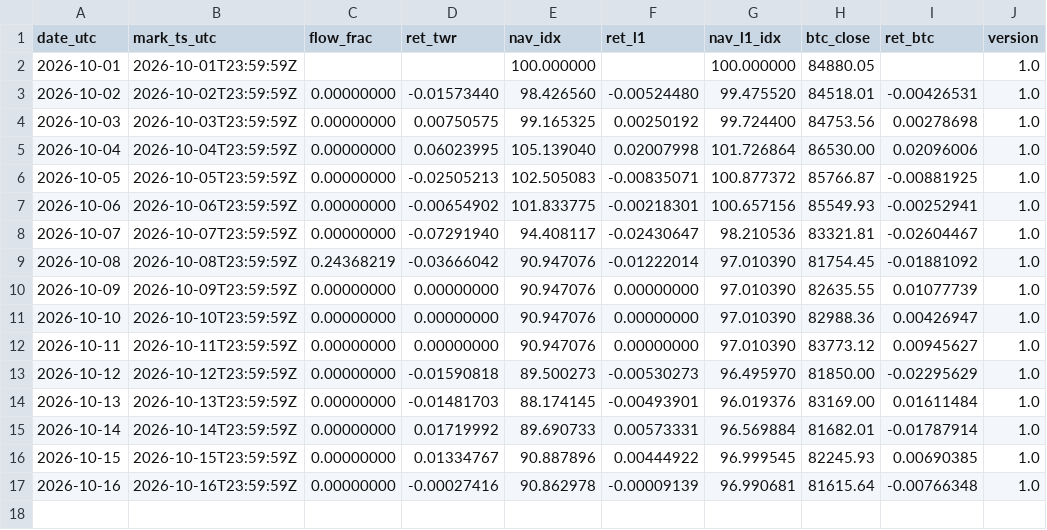
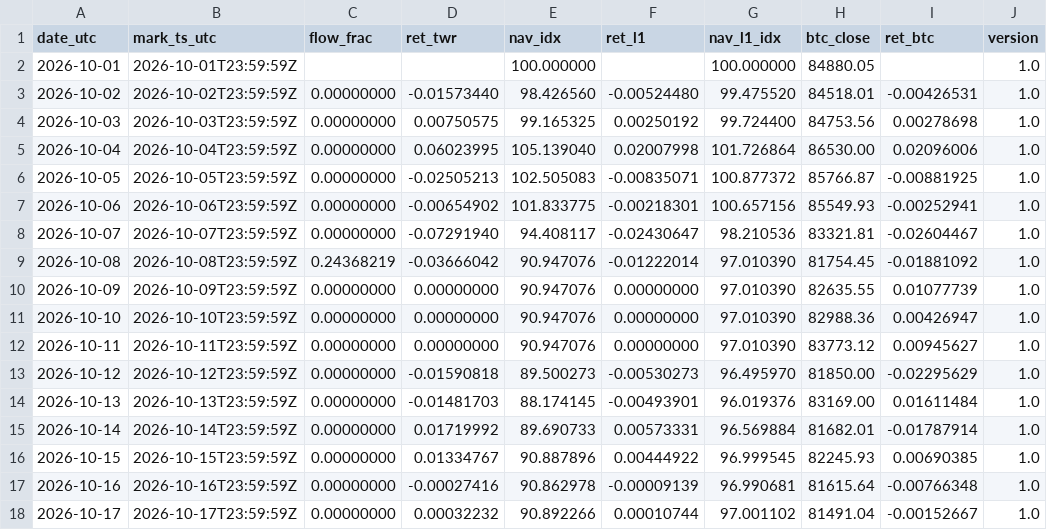
Before and after one commit to reouthq/track, a CSV file: data/equity_daily.csv, drawn as a sheet; the diff names each change by its address in the sheet, - before the commit and + after, or states it on an @@ line.

```diff
--- a/data/equity_daily.csv
+++ b/data/equity_daily.csv
+row 18: 2026-10-17 | 2026-10-17T23:59:59Z | 0.00000000 | 0.00032232 | 90.892266 | 0.00010744 | 97.001102 | 81491.04 | -0.00152667 | 1.0
```
Also changed, not shown: data/income_daily.csv, data/monthly.csv, 4 other files.
